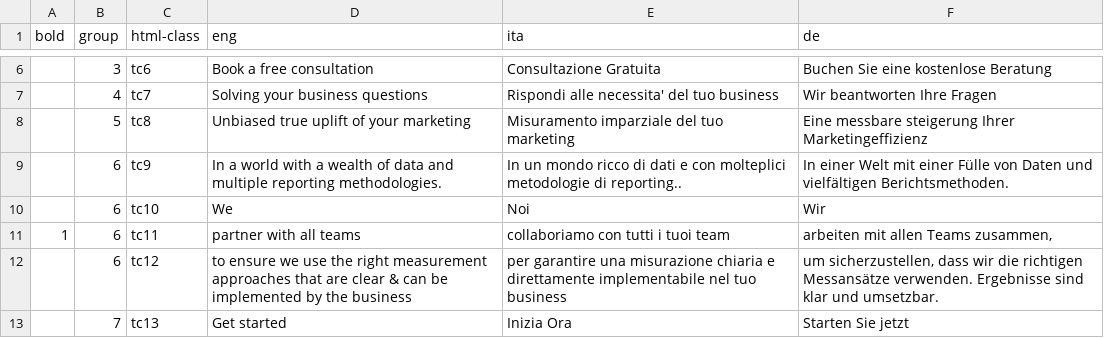
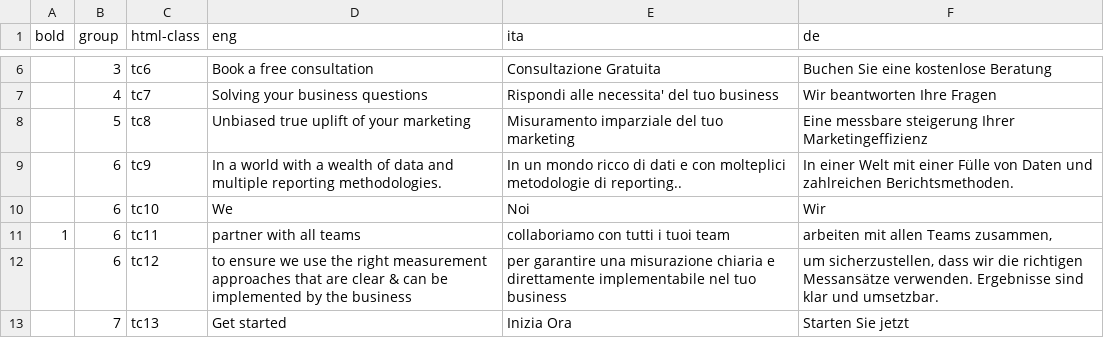
Before and after one commit to linea-analytics/linea-analytics-website-prod, a CSV file: js/lang-map.csv, drawn as a sheet; only a part is shown, gaps mark what is left out; the diff covers the shown part only.

```diff
--- a/js/lang-map.csv
+++ b/js/lang-map.csv
@@ -8,3 +8,3 @@ bold,group,html-class,eng,ita,de
 ,5,tc8,Unbiased true uplift of your marketing,Misuramento imparziale del tuo marketing,Eine messbare steigerung Ihrer Marketingeffizienz
-,6,tc9,In a world with a wealth of data and multiple reporting methodologies.,In un mondo ricco di dati e con molteplici metodologie di reporting..,In einer Welt mit einer Fülle von Daten und vielfältigen Berichtsmethoden.
+,6,tc9,In a world with a wealth of data and multiple reporting methodologies.,In un mondo ricco di dati e con molteplici metodologie di reporting..,In einer Welt mit einer Fülle von Daten und zahlreichen Berichtsmethoden.
 ,6,tc10,We,Noi,Wir
```
Also changed, not shown: 5 added rows and 10 edited cells elsewhere in this file, 14 other files.
